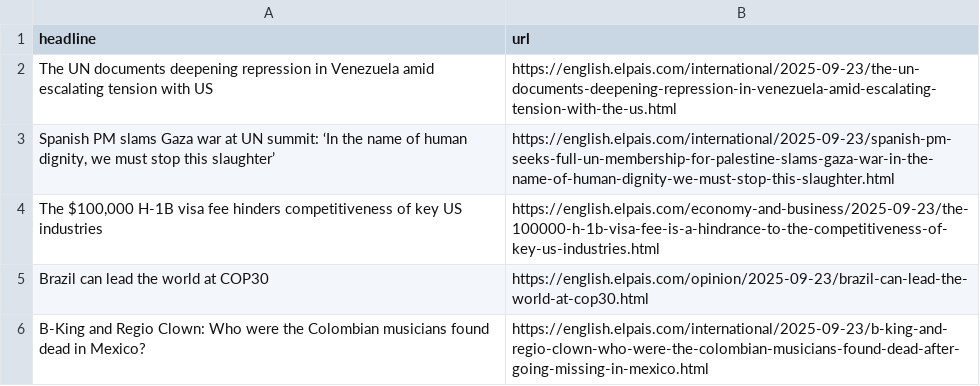
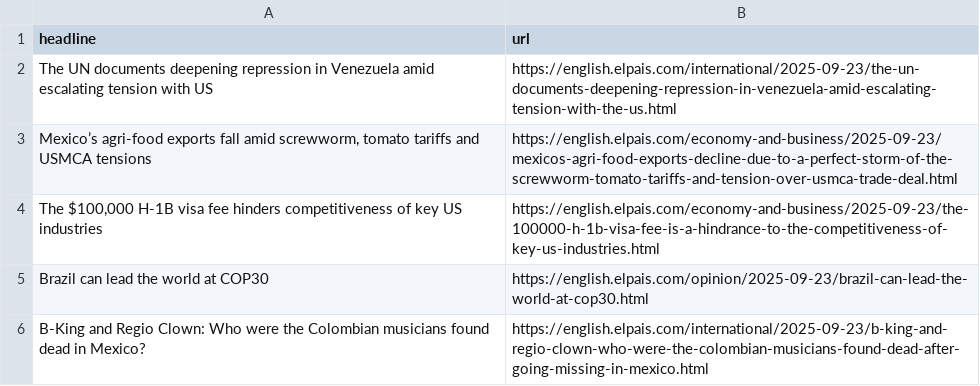
Before and after one commit to JSorrell99/el-pais-autoscraper, a CSV file: headlines.csv, drawn as a sheet; only a part is shown; removed rows and columns are numbered as before the commit, all else as after; the diff names each change by its address in the sheet, - before the commit and + after, or states it on an @@ line.

```diff
--- a/headlines.csv
+++ b/headlines.csv
-row 3: Spanish PM slams Gaza war at UN summit: ‘In the name of human dignity, we must stop this slaughter’ | https://english.elpais.com/international/2025-09-23/spanish-pm-seeks-full-un-membership-for-palestine-slams-gaza-war-in-the-name-of-human-dignity-we-must-stop-this-slaughter.html
+row 3: Mexico’s agri-food exports fall amid screwworm, tomato tariffs and USMCA tensions | https://english.elpais.com/economy-and-business/2025-09-23/mexicos-agri-food-exports-decline-due-to-a-perfect-storm-of-the-screwworm-tomato-tariffs-and-tension-over-usmca-trade-deal.html
```
